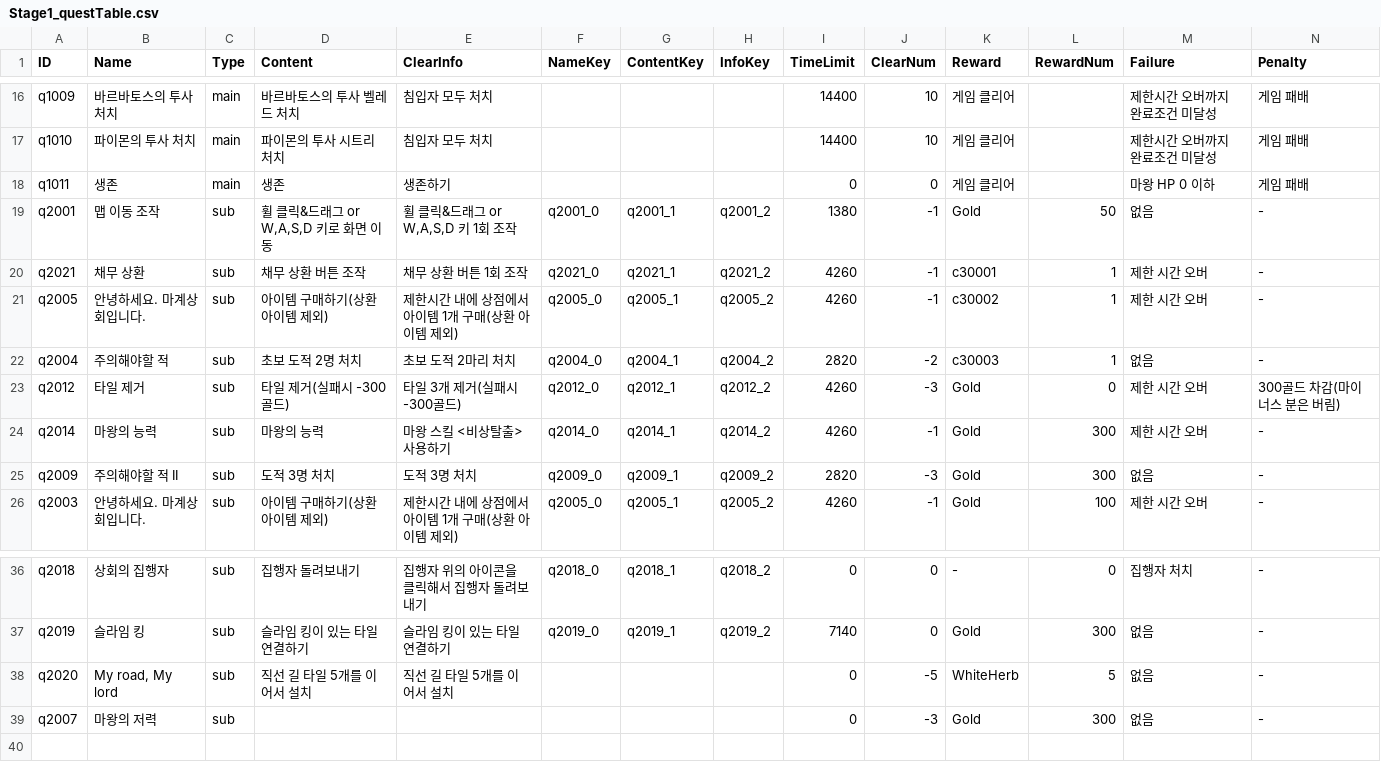
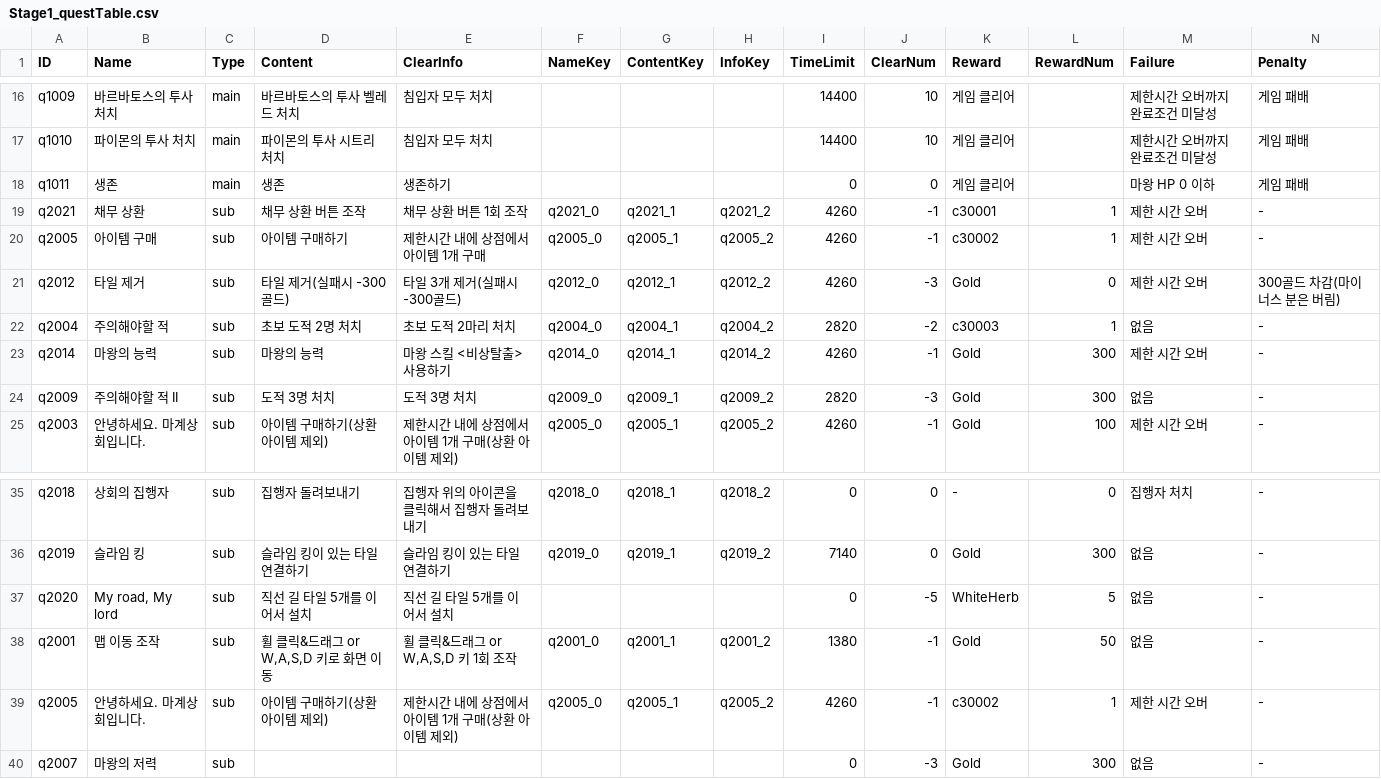
Before and after one commit to kio972/Project_DefenceMaking, a CSV file: Assets/Resources/Data/Stage1/Stage1_questTable.csv, drawn as a sheet; only a part is shown, gaps mark what is left out; addresses are those after the commit; rows hold the shown columns only; the diff names each change by its address in the sheet, - before the commit and + after, or states it on an @@ line.

```diff
--- a/Assets/Resources/Data/Stage1/Stage1_questTable.csv
+++ b/Assets/Resources/Data/Stage1/Stage1_questTable.csv
-B20 (Name): 안녕하세요. 마계상회입니다.
+B20 (Name): 아이템 구매
-D20 (Content): 아이템 구매하기(상환 아이템 제외)
+D20 (Content): 아이템 구매하기
-E20 (ClearInfo): 제한시간 내에 상점에서 아이템 1개 구매(상환 아이템 제외)
+E20 (ClearInfo): 제한시간 내에 상점에서 아이템 1개 구매
@@ row 23 moved to row 21: q2012 @@
@@ row 19 moved to row 38: q2001 @@
+row 39: q2005 | 안녕하세요. 마계상회입니다. | sub | 아이템 구매하기(상환 아이템 제외) | 제한시간 내에 상점에서 아이템 1개 구매(상환 아이템 제외) | q2005_0 | q2005_1 | q2005_2 | 4260 | -1 | c30002 | 1 | 제한 시간 오버 | -
```
Also changed, not shown: Assets/Resources/Data/Stage0/Stage0_questMessge.csv, Assets/Resources/Data/Stage0/Stage0_questTable.csv, 5 other files.
